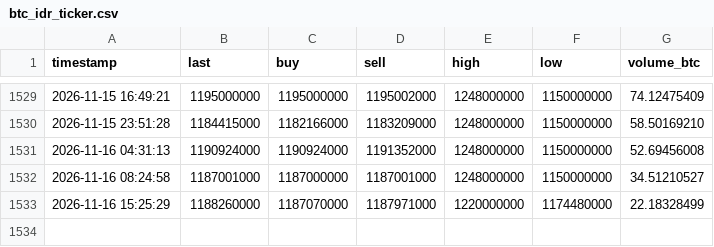
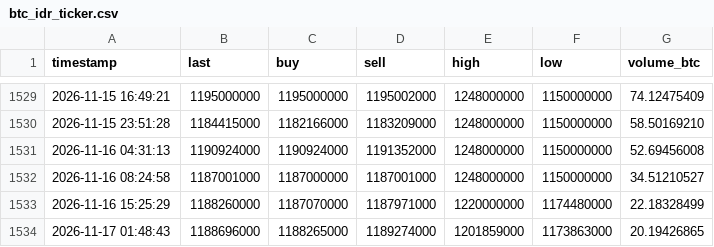
Before and after one commit to anggadefrian-coder/collector, a CSV file: data/btc_idr_ticker.csv, drawn as a sheet; only a part is shown, gaps mark what is left out; the diff names each change by its address in the sheet, - before the commit and + after, or states it on an @@ line.

```diff
--- a/data/btc_idr_ticker.csv
+++ b/data/btc_idr_ticker.csv
+row 1534: 2026-11-17 01:48:43 | 1188696000 | 1188265000 | 1189274000 | 1201859000 | 1173863000 | 20.19426865
```
